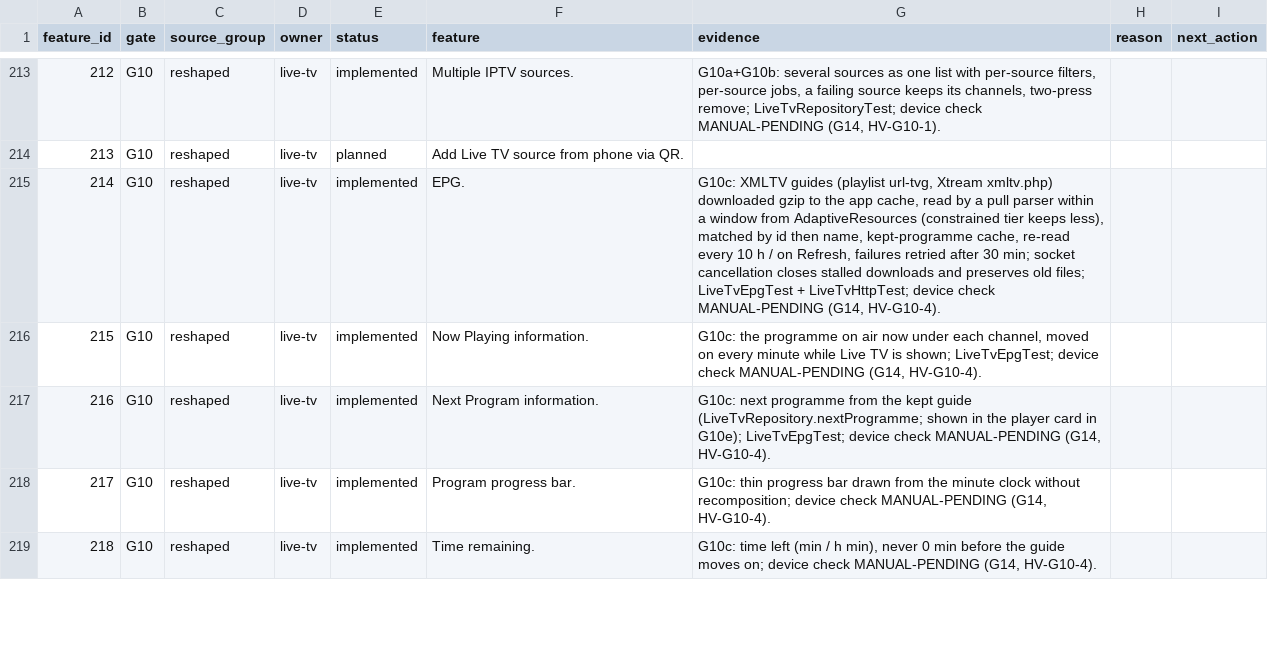
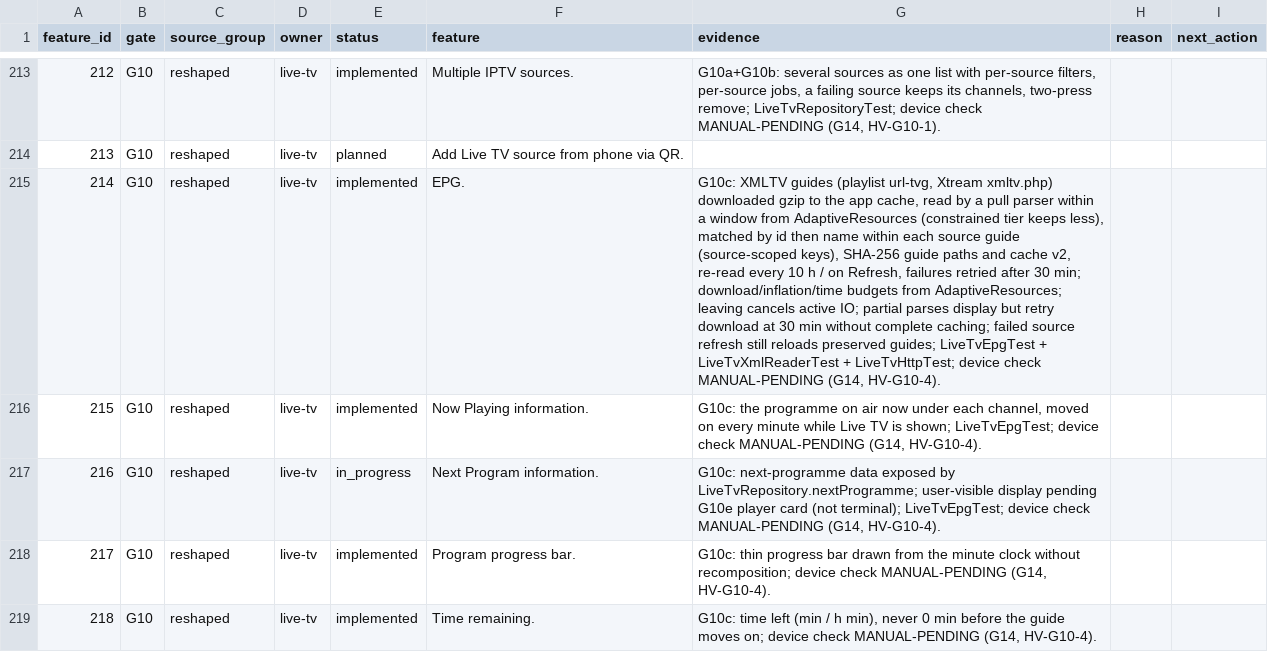
Before and after one commit to alrithy/NuvioTV, a CSV file: integration/feature_traceability.csv, drawn as a sheet; only a part is shown, gaps mark what is left out; the diff names each change by its address in the sheet, - before the commit and + after, or states it on an @@ line.

Commit message:
fix(g10c): isolate and bound guide work and recover partial reads

```diff
--- a/integration/feature_traceability.csv
+++ b/integration/feature_traceability.csv
-G215 (evidence): …id then name, kept-programme cache, re-read every 10 h / on Refresh, failures retried after 30 min; socket cancellation closes stalled downloads and preserves old files; LiveTvEpgTest + LiveTvHttpTest;…
+G215 (evidence): …id then name within each source guide (source-scoped keys), SHA-256 guide paths and cache v2, re-read every 10 h / on Refresh, failures retried after 30 min; download/inflation/time budgets from AdaptiveResources; leaving cancels active IO; partial parses display but retry download at 30 min without complete caching; failed source refresh still reloads preserved guides; LiveTvEpgTest + LiveTvXmlReaderTest + LiveTvHttpTest;…
-E217 (status): implemented
+E217 (status): in_progress
-G217 (evidence): G10c: next programme from the kept guide (LiveTvRepository.nextProgramme; shown in the player card in G10e); LiveTvEpgTest; device…
+G217 (evidence): G10c: next-programme data exposed by LiveTvRepository.nextProgramme; user-visible display pending G10e player card (not terminal); LiveTvEpgTest; device…
```
Also changed, not shown: 17 other files.
